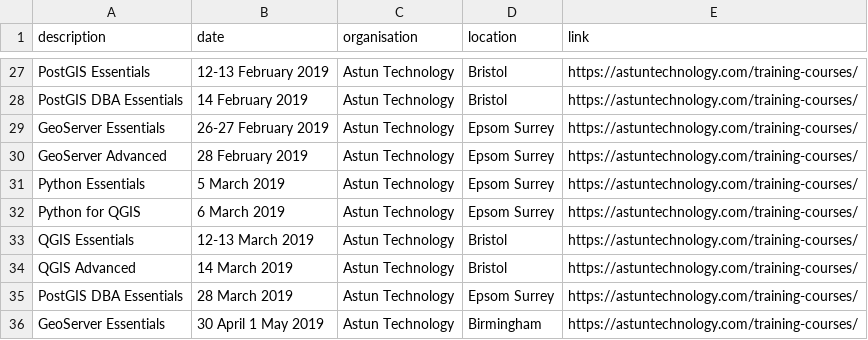
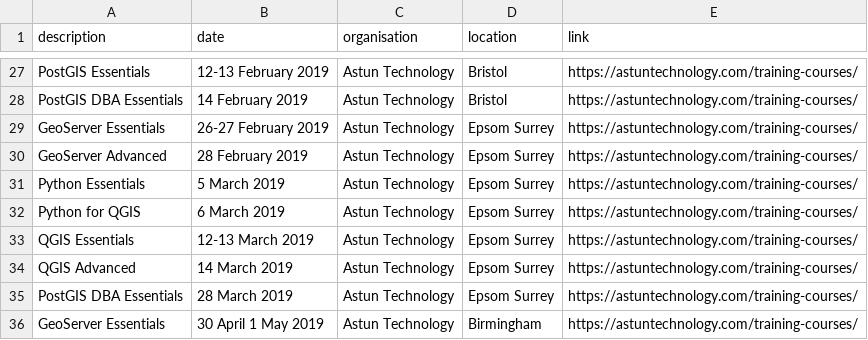
Before and after one commit to rachelesmee/website, a CSV file: _data/osgeouk_training.csv, drawn as a sheet; only a part is shown, gaps mark what is left out.

```diff
--- a/_data/osgeouk_training.csv
+++ b/_data/osgeouk_training.csv
@@ -32,4 +32,4 @@ Python Essentials,5 March 2019,Astun Technology,Epsom Surrey,https://astuntechno
 Python for QGIS,6 March 2019,Astun Technology,Epsom Surrey,https://astuntechnology.com/training-courses/
-QGIS Essentials,12-13 March 2019,Astun Technology,Bristol,https://astuntechnology.com/training-courses/
-QGIS Advanced,14 March 2019,Astun Technology,Bristol,https://astuntechnology.com/training-courses/
+QGIS Essentials,12-13 March 2019,Astun Technology,Epsom Surrey,https://astuntechnology.com/training-courses/
+QGIS Advanced,14 March 2019,Astun Technology,Epsom Surrey,https://astuntechnology.com/training-courses/
 PostGIS DBA Essentials,28 March 2019,Astun Technology,Epsom Surrey,https://astuntechnology.com/training-courses/
```
Also changed, not shown: 1 other file.
